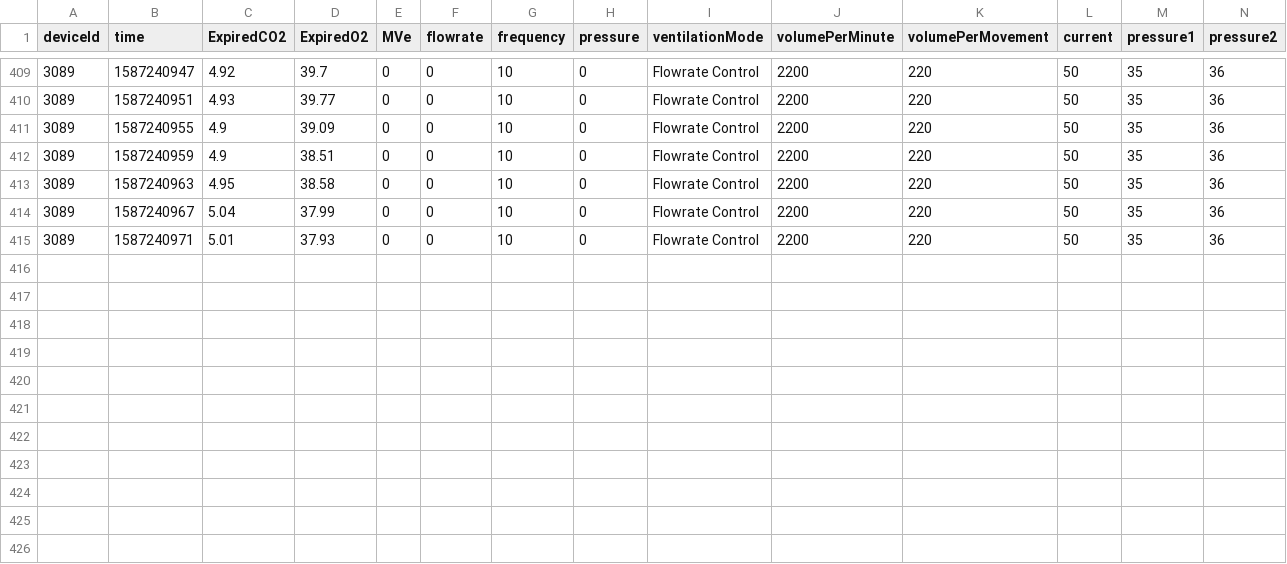
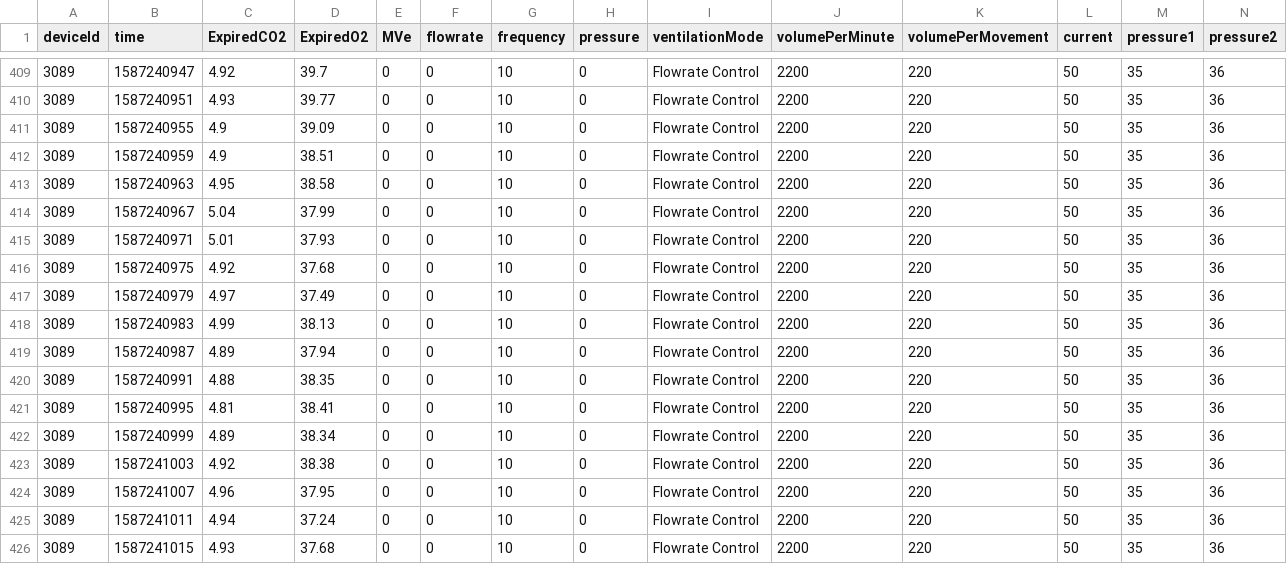
Before and after one commit to zzhuolun/VentMonitor, a CSV file: GetDataFromURL/3089.csv, drawn as a sheet; only a part is shown, gaps mark what is left out; rows hold the shown columns only; the diff names each change by its address in the sheet, - before the commit and + after, or states it on an @@ line.

```diff
--- a/GetDataFromURL/3089.csv
+++ b/GetDataFromURL/3089.csv
+row 416: 3089 | 1587240975 | 4.92 | 37.68 | 0 | 0 | 10 | 0 | Flowrate Control | 2200 | 220 | 50 | 35 | 36
+row 417: 3089 | 1587240979 | 4.97 | 37.49 | 0 | 0 | 10 | 0 | Flowrate Control | 2200 | 220 | 50 | 35 | 36
+row 418: 3089 | 1587240983 | 4.99 | 38.13 | 0 | 0 | 10 | 0 | Flowrate Control | 2200 | 220 | 50 | 35 | 36
+row 419: 3089 | 1587240987 | 4.89 | 37.94 | 0 | 0 | 10 | 0 | Flowrate Control | 2200 | 220 | 50 | 35 | 36
+row 420: 3089 | 1587240991 | 4.88 | 38.35 | 0 | 0 | 10 | 0 | Flowrate Control | 2200 | 220 | 50 | 35 | 36
+row 421: 3089 | 1587240995 | 4.81 | 38.41 | 0 | 0 | 10 | 0 | Flowrate Control | 2200 | 220 | 50 | 35 | 36
+row 422: 3089 | 1587240999 | 4.89 | 38.34 | 0 | 0 | 10 | 0 | Flowrate Control | 2200 | 220 | 50 | 35 | 36
+row 423: 3089 | 1587241003 | 4.92 | 38.38 | 0 | 0 | 10 | 0 | Flowrate Control | 2200 | 220 | 50 | 35 | 36
+row 424: 3089 | 1587241007 | 4.96 | 37.95 | 0 | 0 | 10 | 0 | Flowrate Control | 2200 | 220 | 50 | 35 | 36
+row 425: 3089 | 1587241011 | 4.94 | 37.24 | 0 | 0 | 10 | 0 | Flowrate Control | 2200 | 220 | 50 | 35 | 36
+row 426: 3089 | 1587241015 | 4.93 | 37.68 | 0 | 0 | 10 | 0 | Flowrate Control | 2200 | 220 | 50 | 35 | 36
```
Also changed, not shown: GetDataFromURL/12693.csv, GetDataFromURL/4242.csv, 3 other files.
